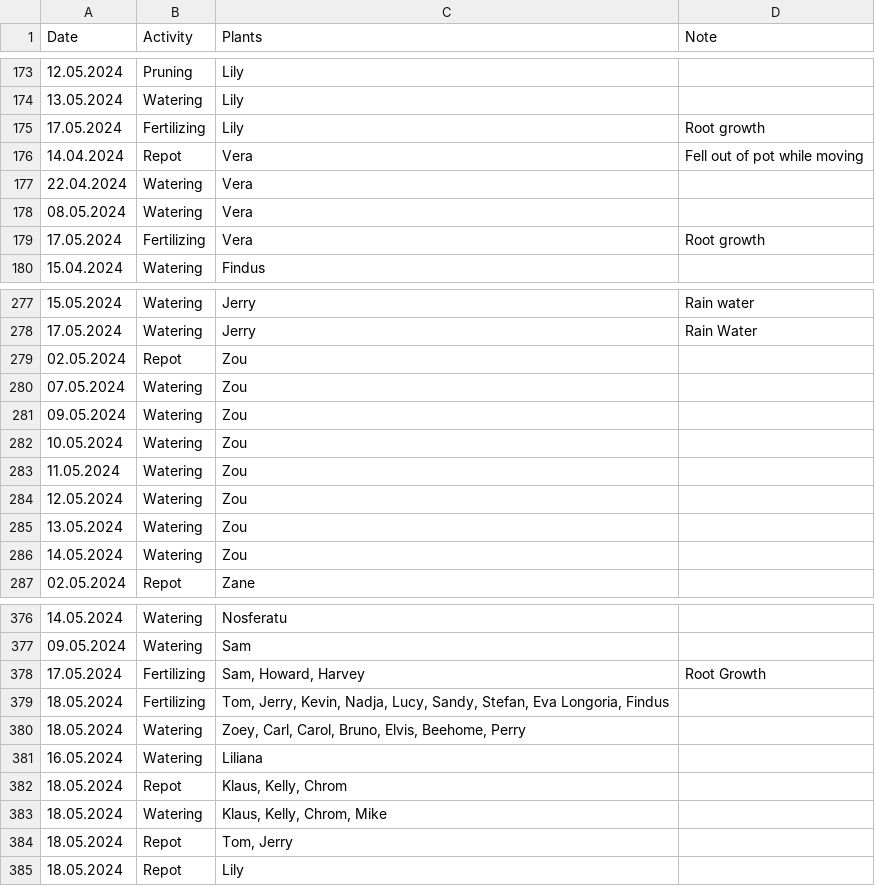
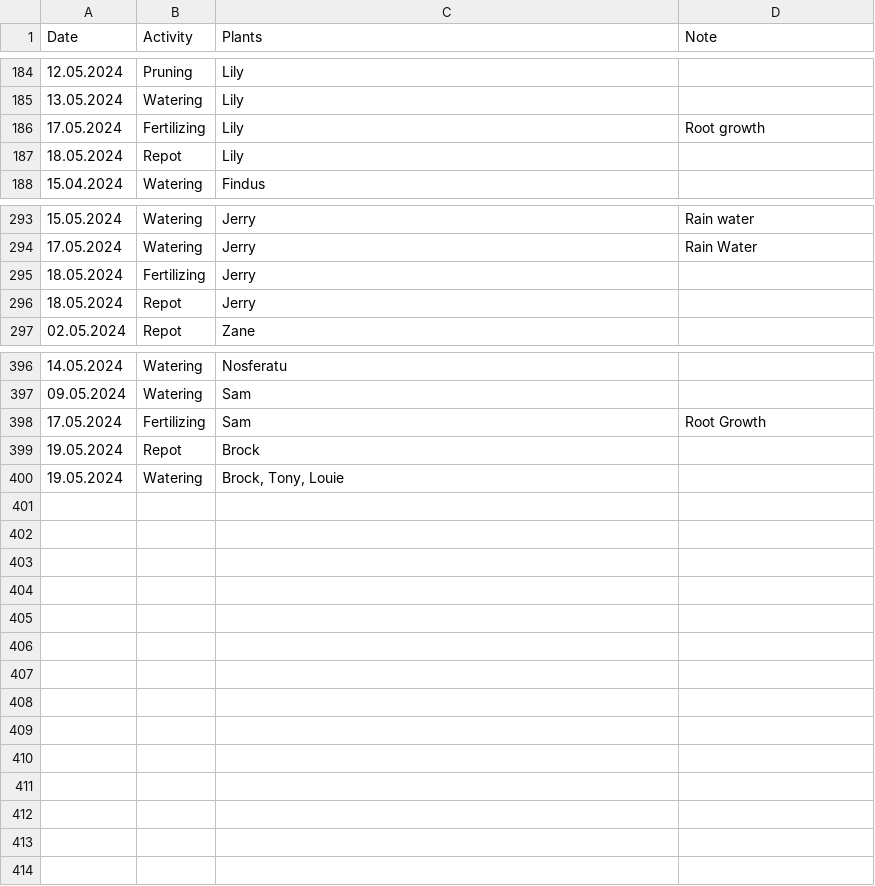
Before and after one commit to MarcoTz/Plants, a CSV file: Logs/Activities.csv, drawn as a sheet; only a part is shown, gaps mark what is left out; the diff covers the shown part only.

```diff
--- a/Logs/Activities.csv
+++ b/Logs/Activities.csv
@@ -175,6 +186,3 @@ Date;Activity;Plants;Note
 17.05.2024;Fertilizing;Lily;Root growth
-14.04.2024;Repot;Vera;Fell out of pot while moving
-22.04.2024;Watering;Vera;
-08.05.2024;Watering;Vera;
-17.05.2024;Fertilizing;Vera;Root growth
+18.05.2024;Repot;Lily;
 15.04.2024;Watering;Findus;
@@ -278,10 +294,4 @@ Date;Activity;Plants;Note
 17.05.2024;Watering;Jerry;Rain Water
-02.05.2024;Repot;Zou;
-07.05.2024;Watering;Zou;
-09.05.2024;Watering;Zou;
-10.05.2024;Watering;Zou;
-11.05.2024;Watering;Zou;
-12.05.2024;Watering;Zou;
-13.05.2024;Watering;Zou;
-14.05.2024;Watering;Zou;
+18.05.2024;Fertilizing;Jerry;
+18.05.2024;Repot;Jerry;
 02.05.2024;Repot;Zane;
@@ -377,9 +397,4 @@ Date;Activity;Plants;Note
 09.05.2024;Watering;Sam;
-17.05.2024;Fertilizing;Sam, Howard, Harvey;Root Growth
-18.05.2024;Fertilizing;Tom, Jerry, Kevin, Nadja, Lucy, Sandy, Stefan, Eva Longoria, Findus;
-18.05.2024;Watering;Zoey, Carl, Carol, Bruno, Elvis, Beehome, Perry;
-16.05.2024;Watering;Liliana;
-18.05.2024;Repot;Klaus, Kelly, Chrom;
-18.05.2024;Watering;Klaus, Kelly, Chrom, Mike;
-18.05.2024;Repot;Tom, Jerry;
-18.05.2024;Repot;Lily;
+17.05.2024;Fertilizing;Sam;Root Growth
+19.05.2024;Repot;Brock;
+19.05.2024;Watering;Brock, Tony, Louie;
```
Also changed, not shown: 28 added rows elsewhere in this file, Logs/Graveyard.csv, Logs/Growth.csv, 23 other files.
